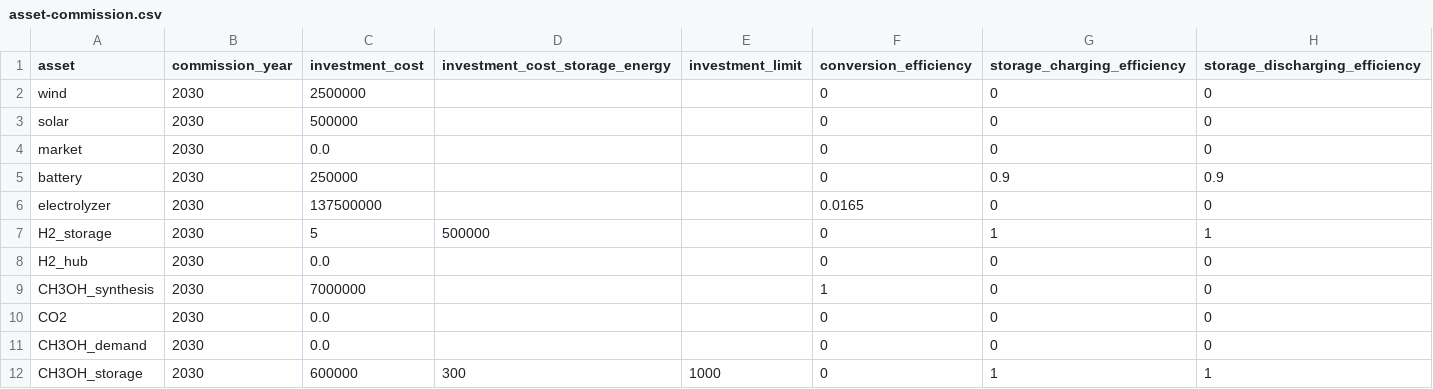
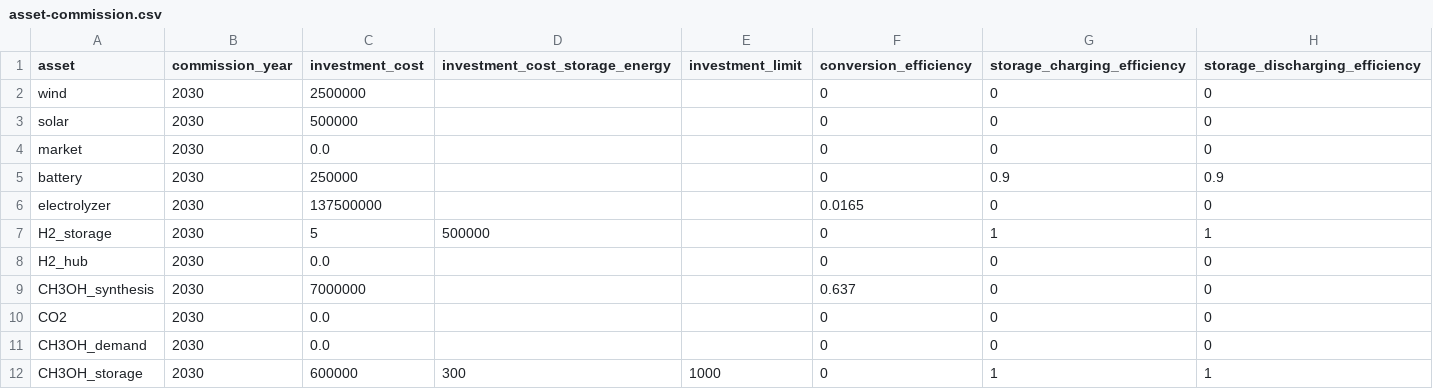
Before and after one commit to LeoEble/Tulipa_SCA, a CSV file: data/raw/Methanol_V01/asset-commission.csv (was data/raw/asset-commission.csv), drawn as a sheet.

Commit message:
Current data update for Unit Commitment testing and methanol data fix.

```diff
--- a/data/raw/asset-commission.csv
+++ b/data/raw/Methanol_V01/asset-commission.csv
@@ -8,3 +8,3 @@ H2_storage,2030,5,500000,,0,1,1
 H2_hub,2030,0.0,,,0,0,0
-CH3OH_synthesis,2030,7000000,,,1,0,0
+CH3OH_synthesis,2030,7000000,,,0.637,0,0
 CO2,2030,0.0,,,0,0,0
```
Also changed, not shown: data/raw/Methanol_V01/asset.csv, data/raw/Methanol_V01/flow-commission.csv, 20 other files.
